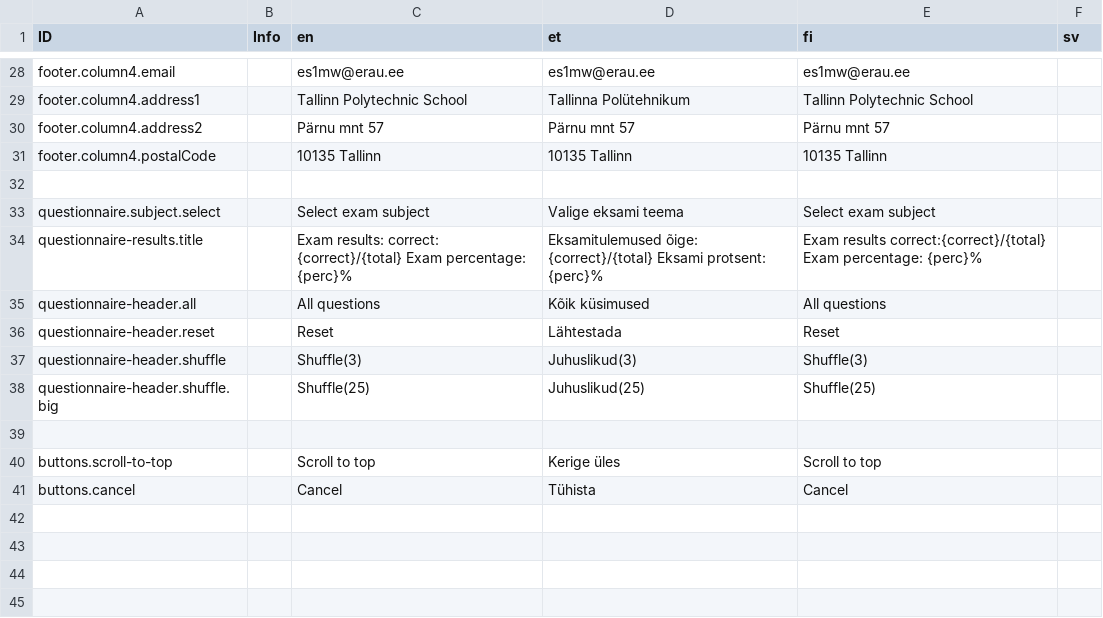
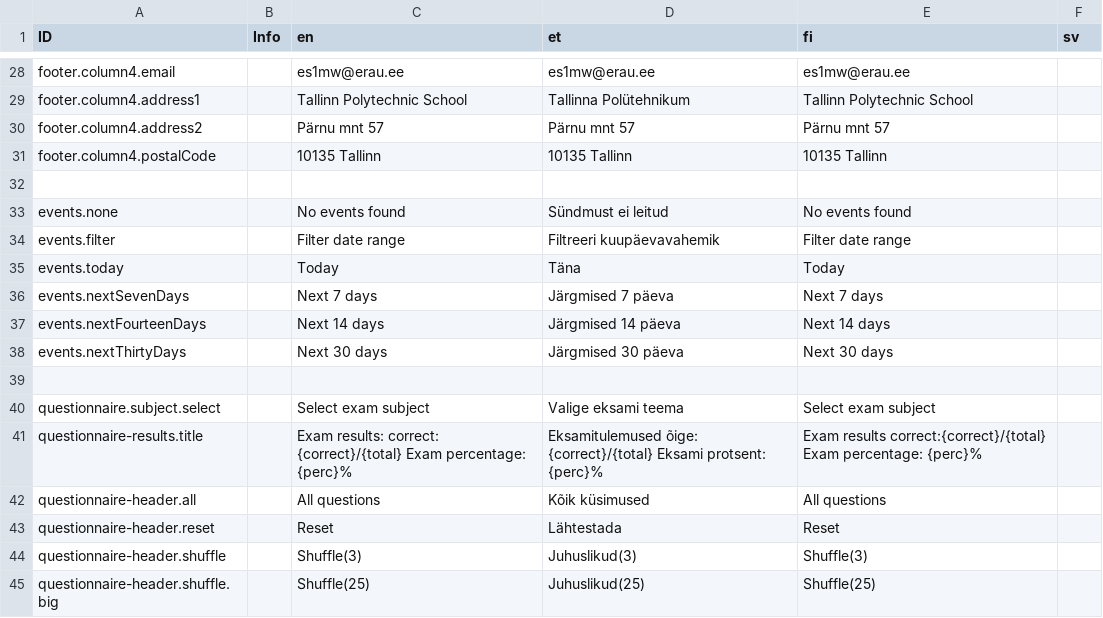
Before and after one commit to es1tp/comms-parent, a CSV file: ts_setup/comms-portal/intl.csv, drawn as a sheet; only a part is shown, gaps mark what is left out; the shorter side is filled out with more unchanged rows.

Commit message:
#24 date range filter for events

```diff
--- a/ts_setup/comms-portal/intl.csv
+++ b/ts_setup/comms-portal/intl.csv
@@ -32,2 +32,9 @@ footer.column4.postalCode,,10135 Tallinn,10135 Tallinn,10135 Tallinn,
 
+events.none,,No events found,Sündmust ei leitud,No events found,,
+events.filter,,Filter date range,Filtreeri kuupäevavahemik,Filter date range,,
+events.today,,Today,Täna,Today,,
+events.nextSevenDays,,Next 7 days,Järgmised 7 päeva,Next 7 days,,
+events.nextFourteenDays,,Next 14 days,Järgmised 14 päeva,Next 14 days,,
+events.nextThirtyDays,,Next 30 days,Järgmised 30 päeva,Next 30 days,,
+
 questionnaire.subject.select,,Select exam subject,Valige eksami teema,Select exam subject
```
Also changed, not shown: 5 other files.
